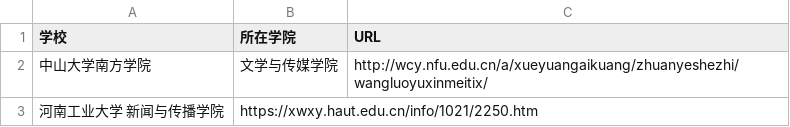
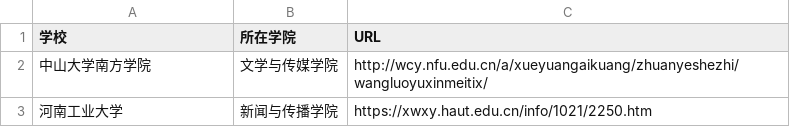
Before and after one commit to Eidthx/list_newmedia_undergraduate_CN_19, a TSV file: list.tsv, drawn as a sheet.

Commit message:
更改tab

```diff
--- a/list.tsv
+++ b/list.tsv
@@ -2,2 +2,2 @@
 中山大学南方学院	文学与传媒学院	http://wcy.nfu.edu.cn/a/xueyuangaikuang/zhuanyeshezhi/wangluoyuxinmeitix/
-河南工业大学 新闻与传播学院	https://xwxy.haut.edu.cn/info/1021/2250.htm
+河南工业大学	新闻与传播学院	https://xwxy.haut.edu.cn/info/1021/2250.htm
```
